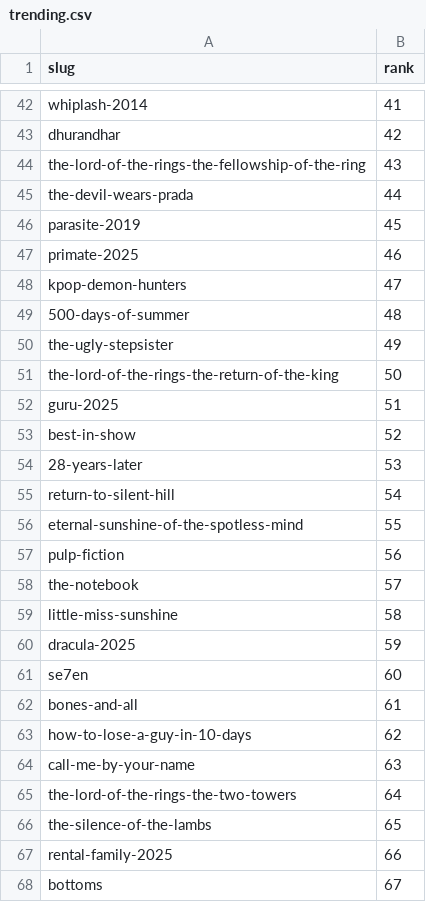
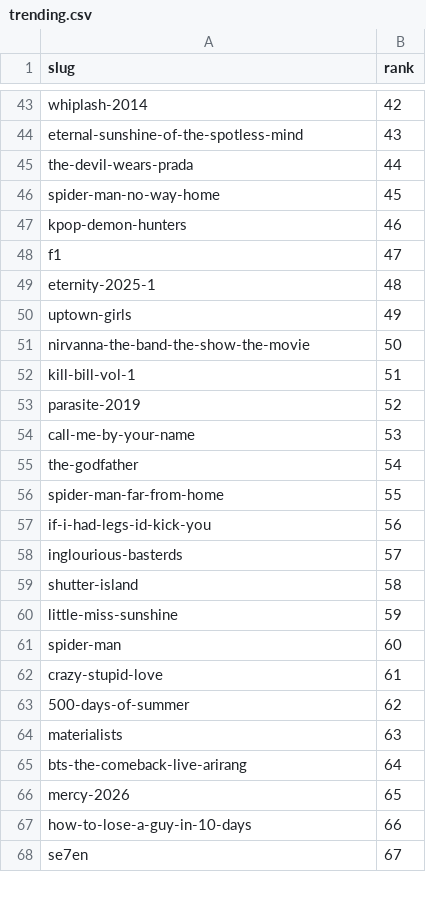
Before and after one commit to Sverlaan/MovieGraph, a CSV file: etl/data/sources/trending.csv, drawn as a sheet; only a part is shown, gaps mark what is left out; removed rows and columns are numbered as before the commit, all else as after; the diff covers the shown part only; the diff names each change by its address in the sheet, - before the commit and + after, or states it on an @@ line.

Commit message:
Fix and ignore some source files

```diff
--- a/etl/data/sources/trending.csv
+++ b/etl/data/sources/trending.csv
-B43 (rank): 41
+B43 (rank): 42
-row 43: dhurandhar | 42
-A44 (slug): the-lord-of-the-rings-the-fellowship-of-the-ring
+A44 (slug): eternal-sunshine-of-the-spotless-mind
-A46 (slug): parasite-2019
+A46 (slug): spider-man-no-way-home
-row 47: primate-2025 | 46
-B47 (rank): 47
+B47 (rank): 46
+row 48: f1 | 47
-A49 (slug): 500-days-of-summer
+A49 (slug): eternity-2025-1
-A50 (slug): the-ugly-stepsister
+A50 (slug): uptown-girls
-A51 (slug): the-lord-of-the-rings-the-return-of-the-king
+A51 (slug): nirvanna-the-band-the-show-the-movie
-A52 (slug): guru-2025
+A52 (slug): kill-bill-vol-1
-A53 (slug): best-in-show
+A53 (slug): parasite-2019
-A54 (slug): 28-years-later
+A54 (slug): call-me-by-your-name
-A55 (slug): return-to-silent-hill
+A55 (slug): the-godfather
-A56 (slug): eternal-sunshine-of-the-spotless-mind
+A56 (slug): spider-man-far-from-home
-A57 (slug): pulp-fiction
+A57 (slug): if-i-had-legs-id-kick-you
-A58 (slug): the-notebook
+A58 (slug): inglourious-basterds
+row 59: shutter-island | 58
-B60 (rank): 58
+B60 (rank): 59
-row 60: dracula-2025 | 59
-A61 (slug): se7en
+A61 (slug): spider-man
-A62 (slug): bones-and-all
+A62 (slug): crazy-stupid-love
+row 63: 500-days-of-summer | 62
+row 64: materialists | 63
+row 65: bts-the-comeback-live-arirang | 64
+row 66: mercy-2026 | 65
-B67 (rank): 62
+B67 (rank): 66
-row 64: call-me-by-your-name | 63
-row 65: the-lord-of-the-rings-the-two-towers | 64
-row 66: the-silence-of-the-lambs | 65
-row 67: rental-family-2025 | 66
-A68 (slug): bottoms
+A68 (slug): se7en
```
Also changed, not shown: 30 added rows, 29 removed rows and 16 edited cells elsewhere in this file, 3 other files.
